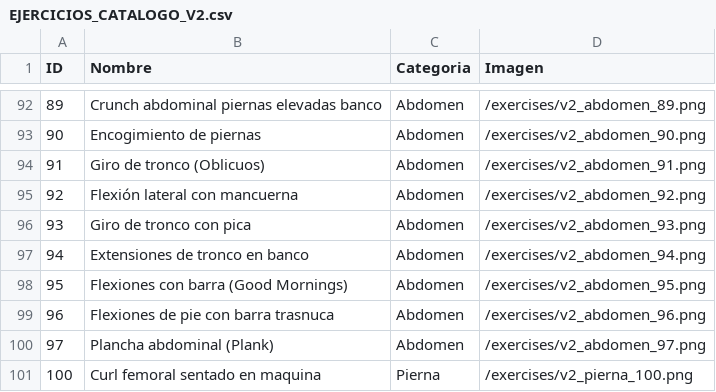
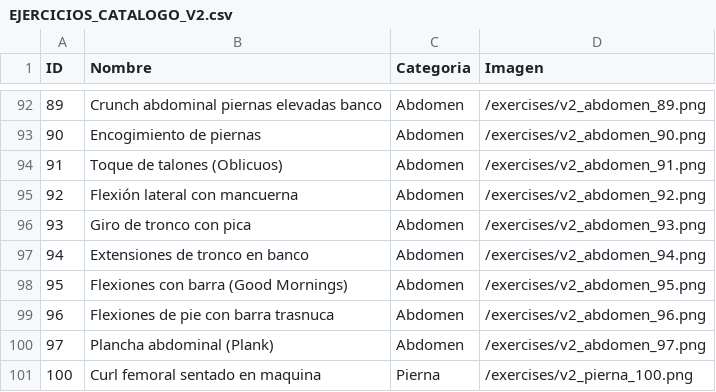
Before and after one commit to carlosrabadan059-cpu/Gym-tracker, a CSV file: EJERCICIOS_CATALOGO_V2.csv, drawn as a sheet; only a part is shown, gaps mark what is left out.

Commit message:
feat: update exercise ID 91 to 'Toque de talones (Oblicuos)' and sync catalog

```diff
--- a/EJERCICIOS_CATALOGO_V2.csv
+++ b/EJERCICIOS_CATALOGO_V2.csv
@@ -93,3 +93,3 @@ ID;Nombre;Categoria;Imagen
 90;Encogimiento de piernas;Abdomen;/exercises/v2_abdomen_90.png
-91;Giro de tronco (Oblicuos);Abdomen;/exercises/v2_abdomen_91.png
+91;Toque de talones (Oblicuos);Abdomen;/exercises/v2_abdomen_91.png
 92;Flexión lateral con mancuerna;Abdomen;/exercises/v2_abdomen_92.png
```
Also changed, not shown: 2 other files.
